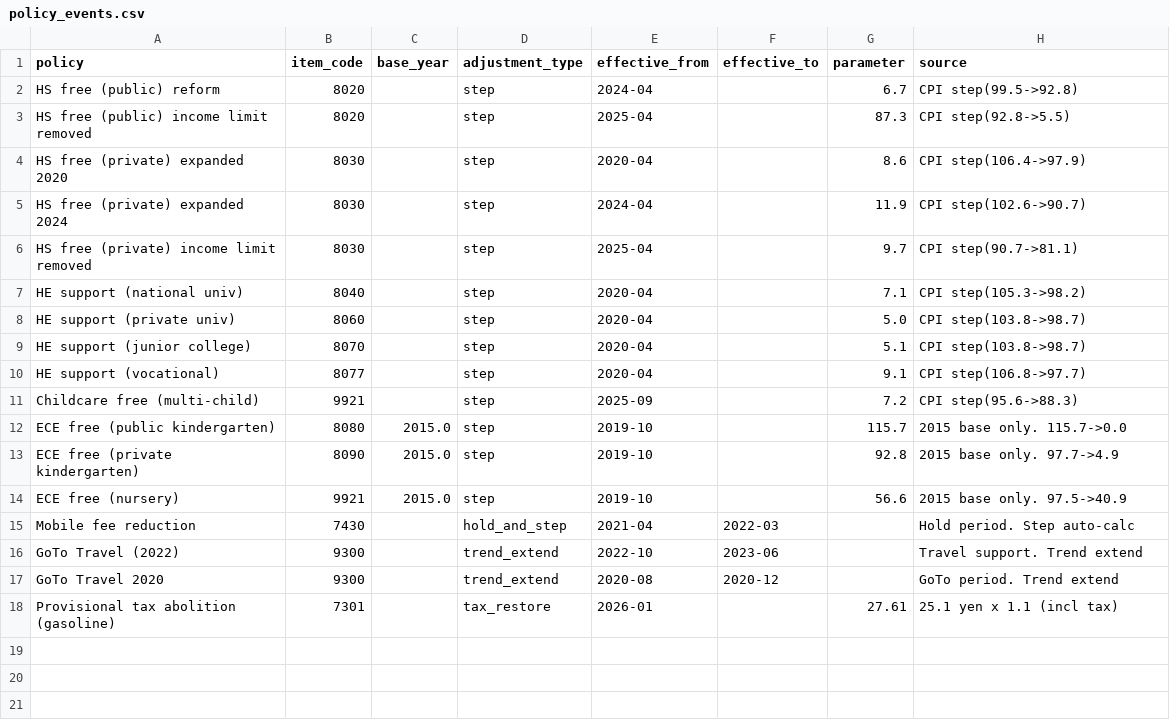
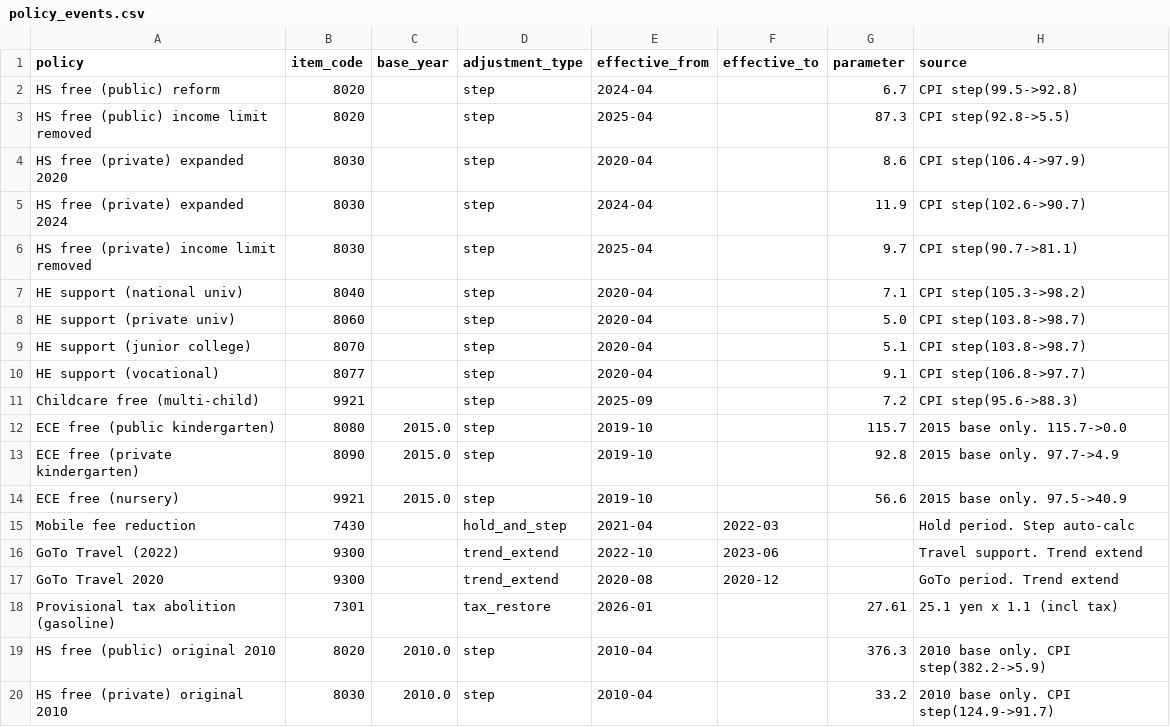
Before and after one commit to rh-moto/boj-cpi-adjusted, a CSV file: data/policy_params/policy_events.csv, drawn as a sheet.

```diff
--- a/data/policy_params/policy_events.csv
+++ b/data/policy_params/policy_events.csv
@@ -18 +18,3 @@ GoTo Travel 2020,9300,,trend_extend,2020-08,2020-12,,GoTo period. Trend extend
 Provisional tax abolition (gasoline),7301,,tax_restore,2026-01,,27.61,25.1 yen x 1.1 (incl tax)
+HS free (public) original 2010,8020,2010.0,step,2010-04,,376.3,2010 base only. CPI step(382.2->5.9)
+HS free (private) original 2010,8030,2010.0,step,2010-04,,33.2,2010 base only. CPI step(124.9->91.7)
```
Also changed, not shown: 5 other files.
